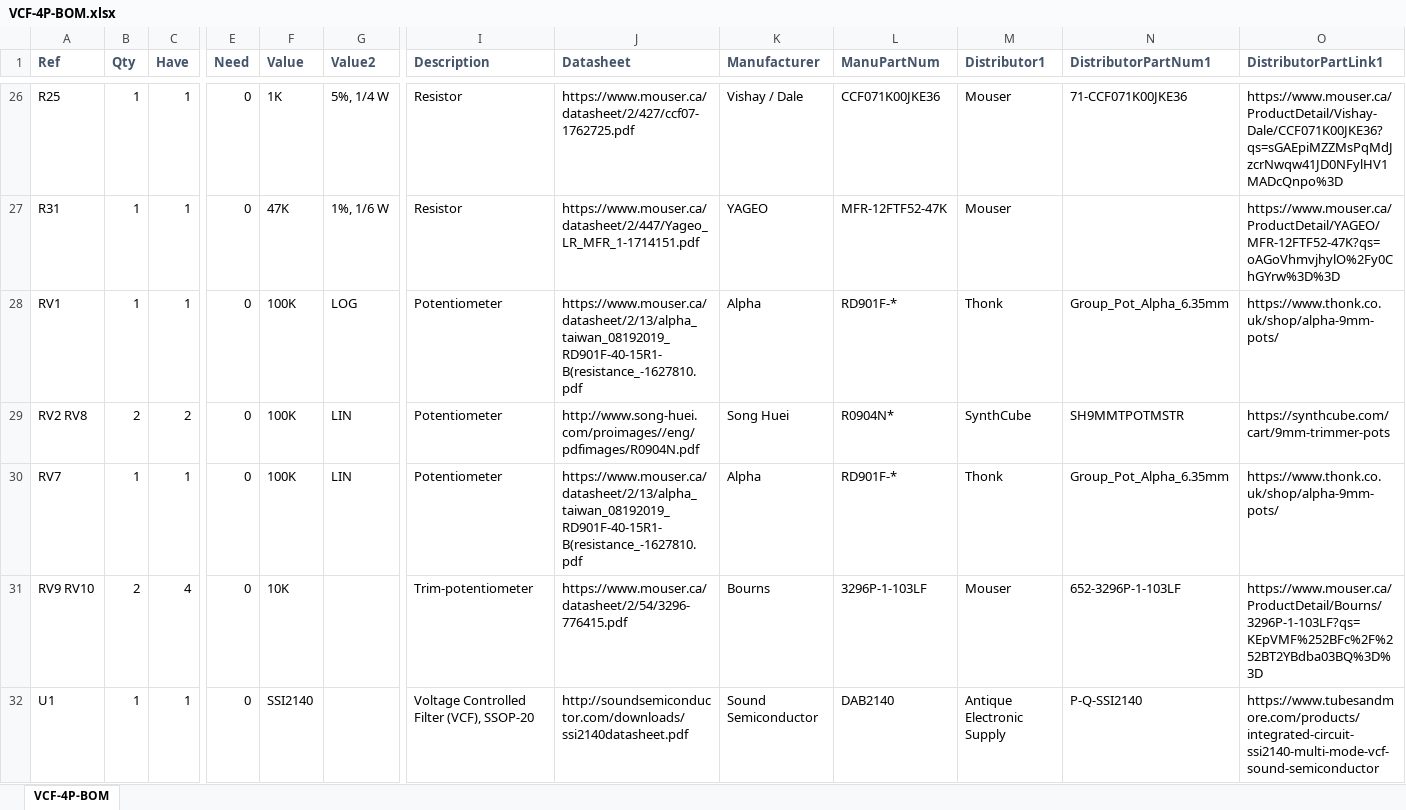
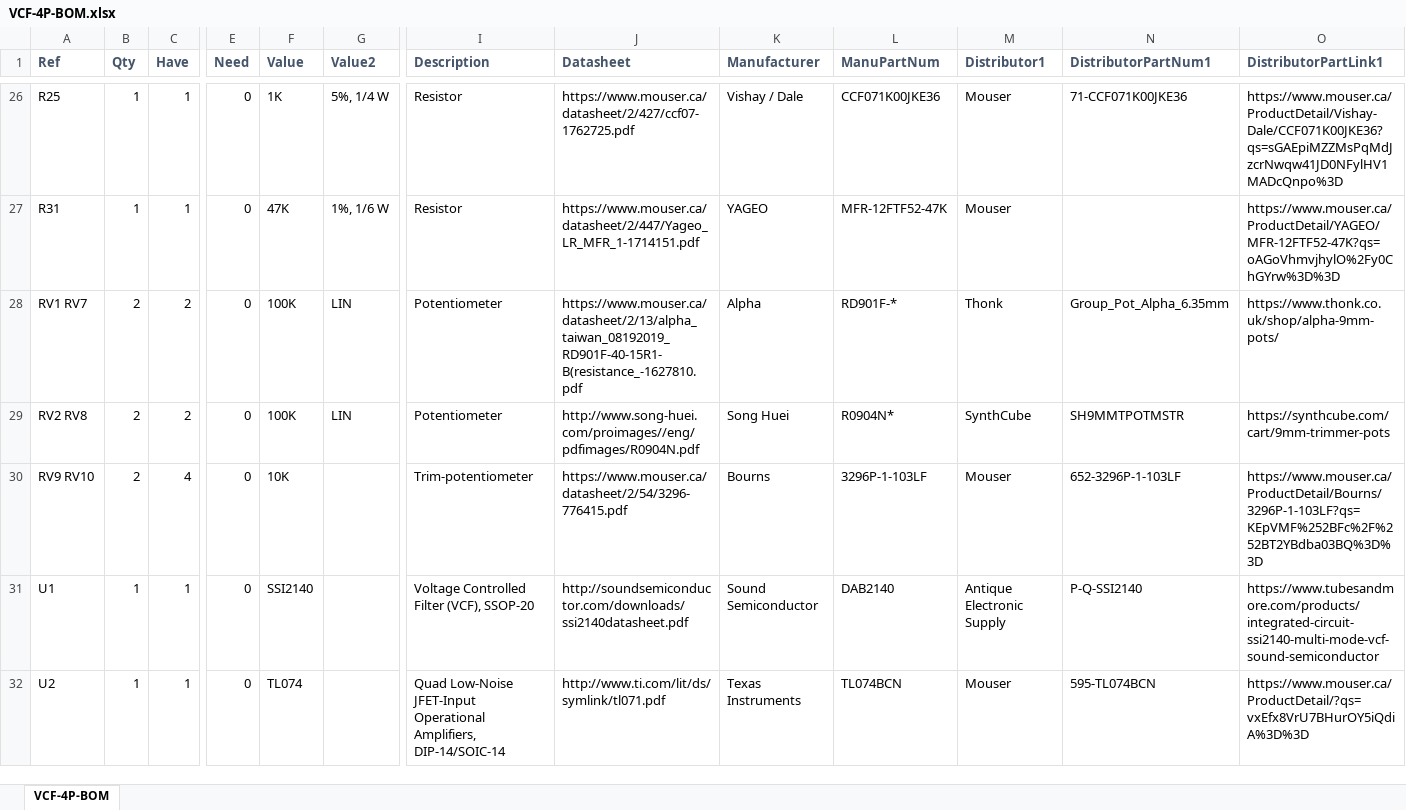
Before and after one commit to Len42/Synth, an Excel workbook: modules/VCF-4P/VCF-4P-BOM.xlsx, sheet VCF-4P-BOM, drawn as a sheet; only a part is shown, gaps mark what is left out; the shorter side is filled out with more unchanged rows; values as stored, in another font and other column widths than the file's, no borders; conditional formats not drawn; rows hold the shown columns only; the diff names each change by its address in the sheet, - before the commit and + after, or states it on an @@ line.

```diff
--- a/modules/VCF-4P/VCF-4P-BOM.xlsx (sheet VCF-4P-BOM)
+++ b/modules/VCF-4P/VCF-4P-BOM.xlsx (sheet VCF-4P-BOM)
-A28 (Ref): RV1
+A28 (Ref): RV1 RV7
-B28 (Qty): 1
+B28 (Qty): 2
-C28 (Have): 1
+C28 (Have): 2
-G28 (Value2): LOG
+G28 (Value2): LIN
-row 30: RV7 | 1 | 1 | 0 | 100K | LIN | Potentiometer | https://www.mouser.ca/datasheet/2/13/alpha_taiwan_08192019_RD901F-40-15R1-B(resistance_-1627810.pdf | Alpha | RD901F-* | Thonk | Group_Pot_Alpha_6.35mm | https://www.thonk.co.uk/shop/alpha-9mm-pots/
```
Also changed, not shown: 1 other file.
